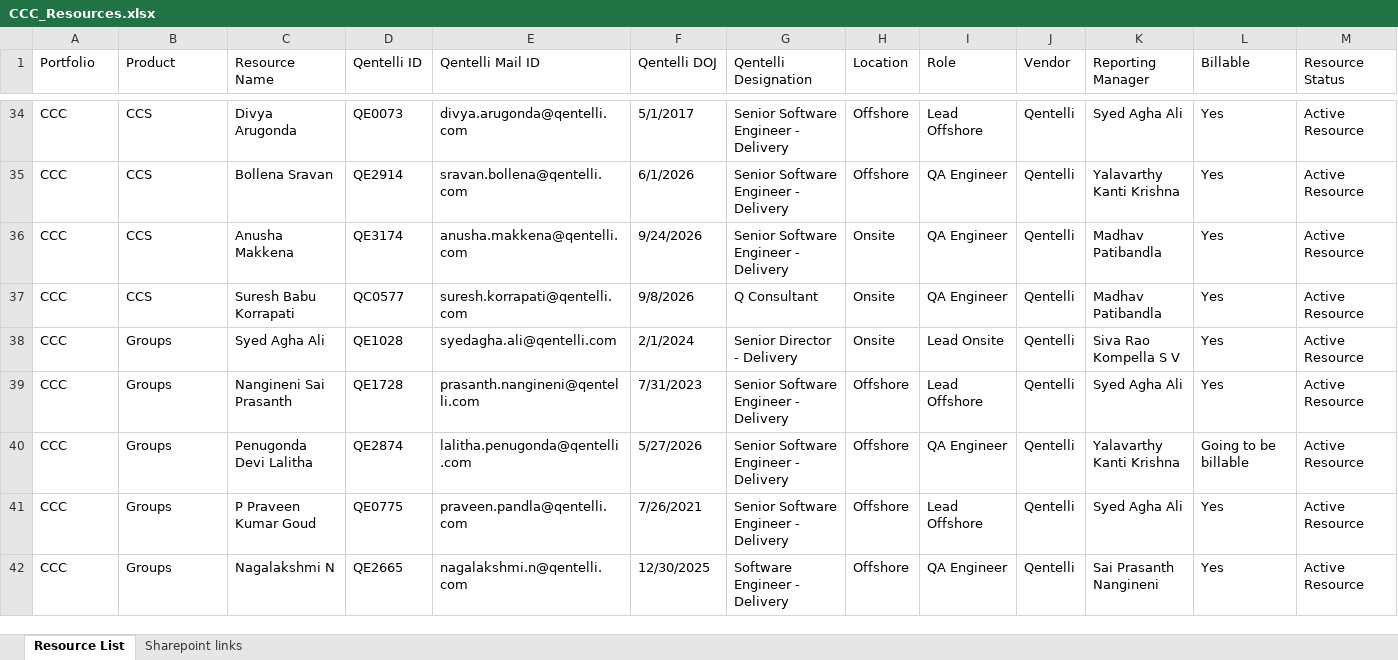
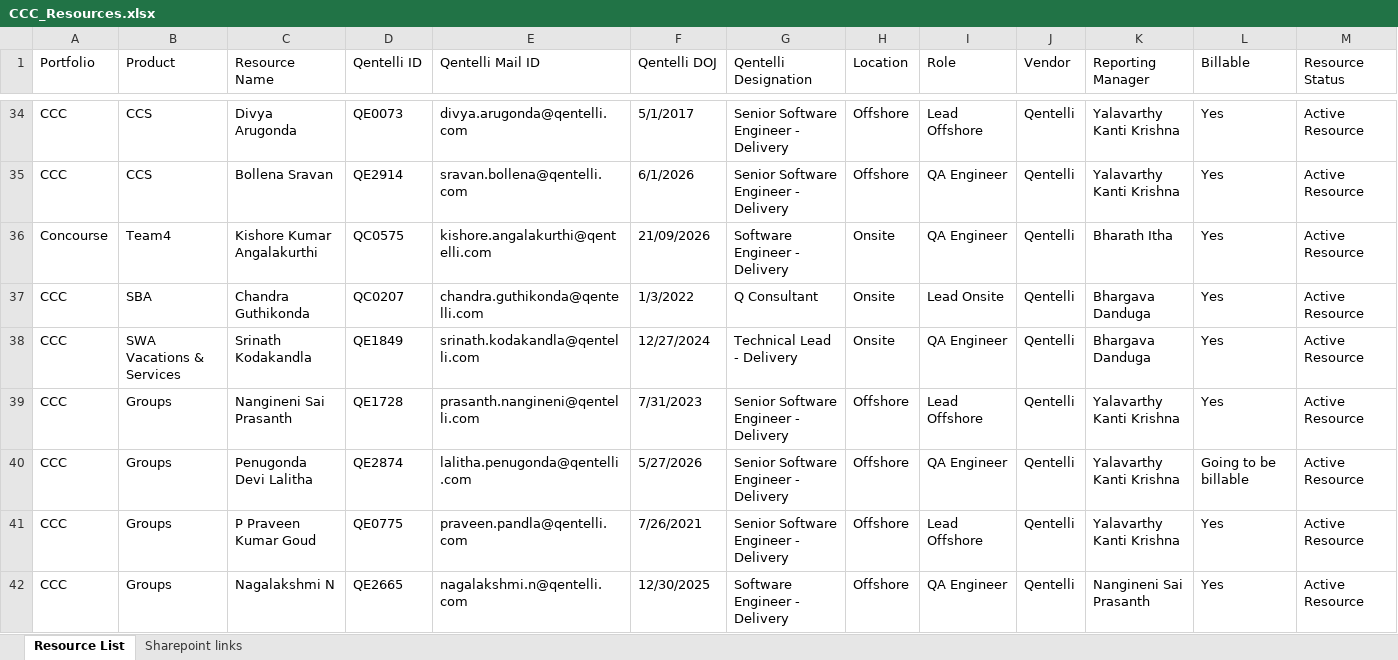
Before and after one commit to Qentelli-Design/SWA, an Excel workbook: excel/CCC_Resources.xlsx, sheet Resource List, drawn as a sheet; only a part is shown, gaps mark what is left out; values as stored, in another font and other column widths than the file's, no cell formats; conditional formats not drawn; addresses are those after the commit; the diff covers the shown part only; the diff names each change by its address in the sheet, - before the commit and + after, or states it on an @@ line.

```diff
--- a/excel/CCC_Resources.xlsx (sheet Resource List)
+++ b/excel/CCC_Resources.xlsx (sheet Resource List)
-K34 (Reporting Manager): Syed Agha Ali
+K34 (Reporting Manager): Yalavarthy Kanti Krishna
@@ row 36 moved to row 86: CCC @@
-A36 (Portfolio): CCC
+A36 (Portfolio): Concourse
-B36 (Product): CCS
+B36 (Product): Team4
-C36 (Resource Name): Suresh Babu Korrapati
+C36 (Resource Name): Kishore Kumar Angalakurthi
-D36 (Qentelli ID): QC0577
+D36 (Qentelli ID): QC0575
-E36 (Qentelli Mail ID): suresh.korrapati@qentelli.com
+E36 (Qentelli Mail ID): kishore.angalakurthi@qentelli.com
-F36 (Qentelli DOJ): 9/8/2026
+F36 (Qentelli DOJ): 21/09/2026
-G36 (Qentelli Designation): Q Consultant
+G36 (Qentelli Designation): Software Engineer - Delivery
-K36 (Reporting Manager): Madhav Patibandla
+K36 (Reporting Manager): Bharath Itha
@@ row 38 moved to row 146: CCC @@
@@ row 47 moved to row 37: CCC @@
+row 38: CCC | SWA Vacations & Services | Srinath Kodakandla | QE1849 | srinath.kodakandla@qentelli.com | 12/27/2024 | Technical Lead - Delivery | Onsite | QA Engineer | Qentelli | Bhargava Danduga | Yes | Active Resource
-K39 (Reporting Manager): Syed Agha Ali
+K39 (Reporting Manager): Yalavarthy Kanti Krishna
-K41 (Reporting Manager): Syed Agha Ali
+K41 (Reporting Manager): Yalavarthy Kanti Krishna
-K42 (Reporting Manager): Sai Prasanth Nangineni
+K42 (Reporting Manager): Nangineni Sai Prasanth
```
Also changed, not shown: 47 added rows, 10 removed rows, 13 moved rows and 89 edited cells elsewhere in this sheet, cell formats, 7 other files.
